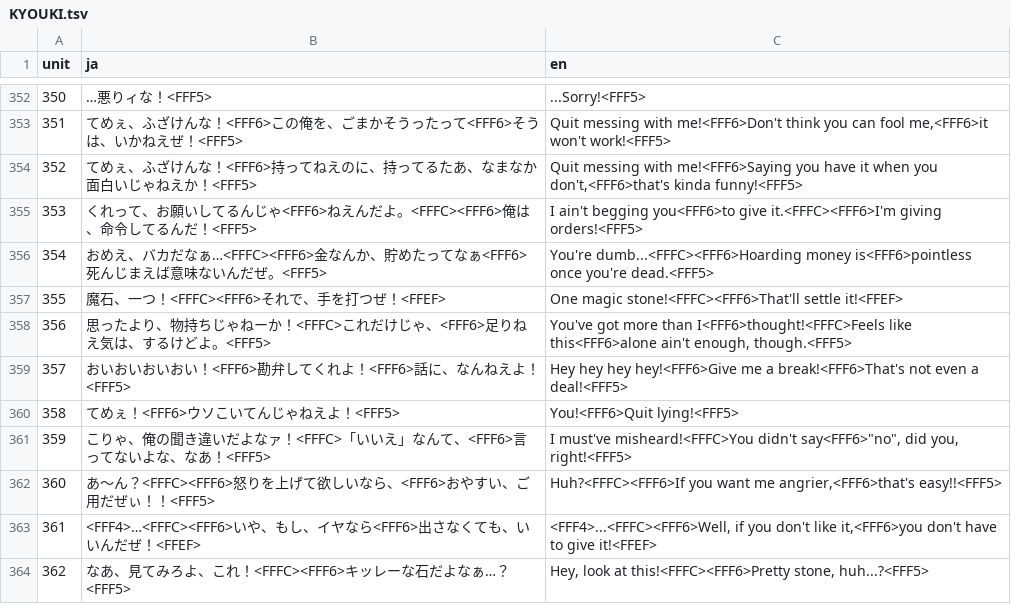
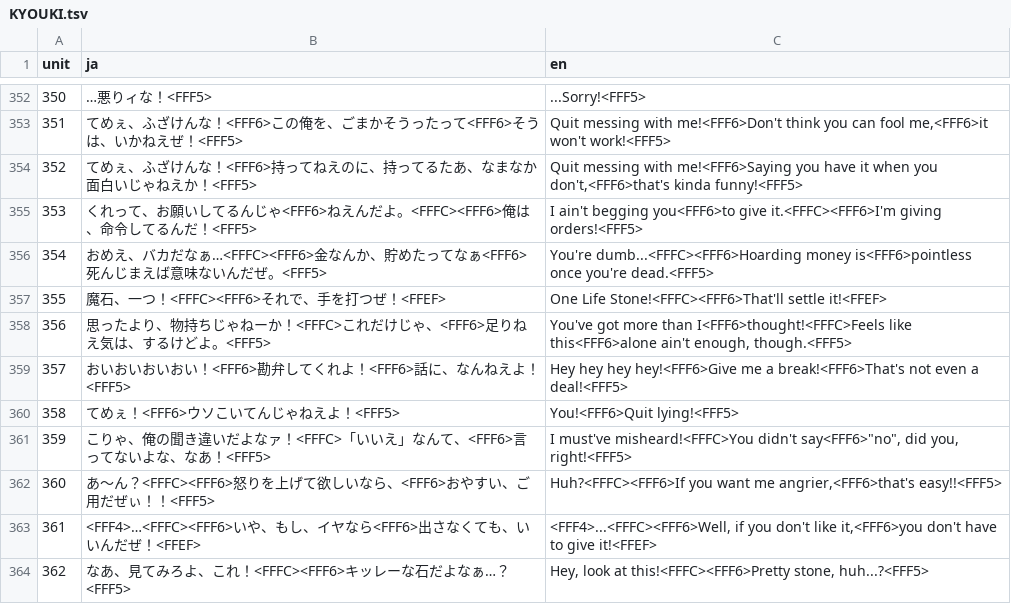
Before and after one commit to Redeted/megami-ibunroku-persona-ps1-translation, a TSV file: translation/talk/KYOUKI.tsv, drawn as a sheet; only a part is shown, gaps mark what is left out.

```diff
--- a/translation/talk/KYOUKI.tsv
+++ b/translation/talk/KYOUKI.tsv
@@ -356,3 +356,3 @@ unit	ja	en
 354	おめえ、バカだなぁ…<FFFC><FFF6>金なんか、貯めたってなぁ<FFF6>死んじまえば意味ないんだぜ。<FFF5>	You're dumb...<FFFC><FFF6>Hoarding money is<FFF6>pointless once you're dead.<FFF5>
-355	魔石、一つ！<FFFC><FFF6>それで、手を打つぜ！<FFEF>	One magic stone!<FFFC><FFF6>That'll settle it!<FFEF>
+355	魔石、一つ！<FFFC><FFF6>それで、手を打つぜ！<FFEF>	One Life Stone!<FFFC><FFF6>That'll settle it!<FFEF>
 356	思ったより、物持ちじゃねーか！<FFFC>これだけじゃ、<FFF6>足りねえ気は、するけどよ。<FFF5>	You've got more than I<FFF6>thought!<FFFC>Feels like this<FFF6>alone ain't enough, though.<FFF5>
```
Also changed, not shown: translation/events/E2.tsv, translation/events/E3.tsv, 10 other files.
